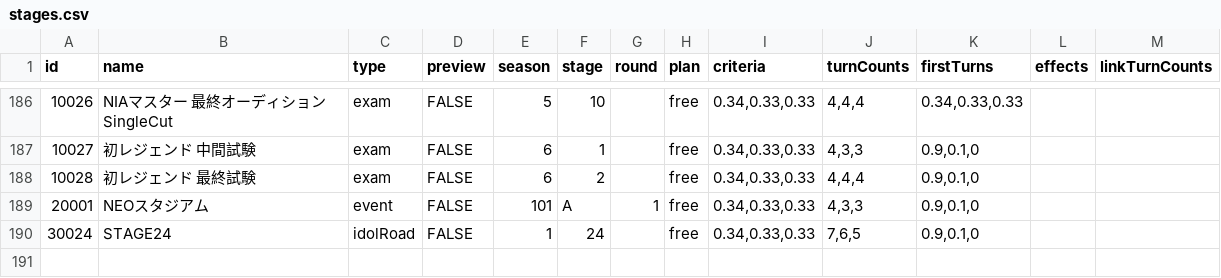
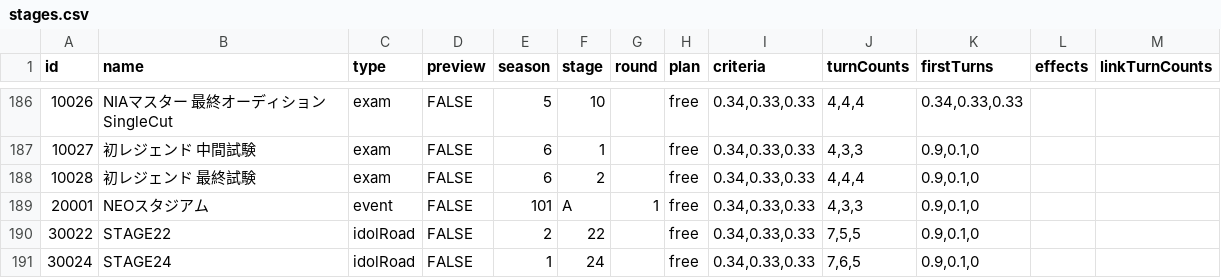
Before and after one commit to unoeins/gakumas-tools, a CSV file: packages/gakumas-data/csv/stages.csv, drawn as a sheet; only a part is shown, gaps mark what is left out; the diff names each change by its address in the sheet, - before the commit and + after, or states it on an @@ line.

Commit message:
Add idol road stage 22

```diff
--- a/packages/gakumas-data/csv/stages.csv
+++ b/packages/gakumas-data/csv/stages.csv
+row 190: 30022 | STAGE22 | idolRoad | FALSE | 2 | 22 |  | free | 0.34,0.33,0.33 | 7,5,5 | 0.9,0.1,0
```
Also changed, not shown: 12 other files.
